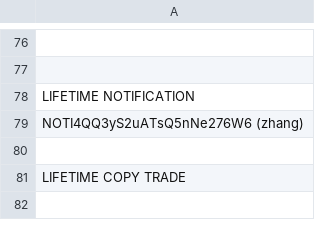
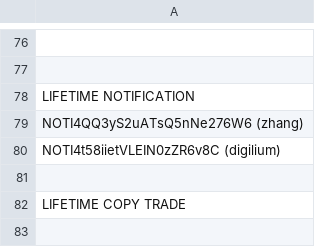
Before and after one commit to infotechniques/infotechniques.github.io, a CSV file: usernamecreated.csv, drawn as a sheet; only a part is shown, gaps mark what is left out.

Commit message:
Update usernamecreated.csv

```diff
--- a/usernamecreated.csv
+++ b/usernamecreated.csv
@@ -79,2 +79,3 @@ LIFETIME NOTIFICATION
 NOTI4QQ3yS2uATsQ5nNe276W6 (zhang)
+NOTI4t58iietVLEIN0zZR6v8C (digilium)
 
```
